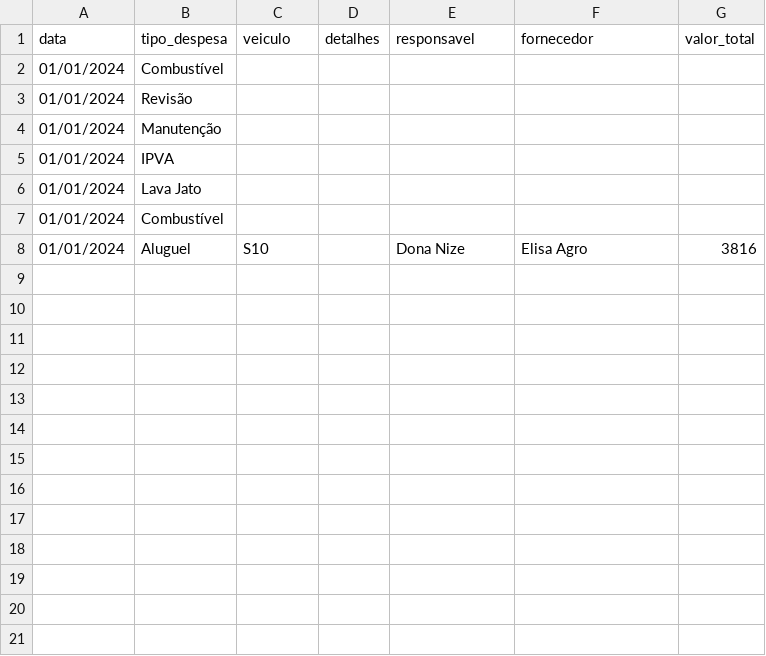
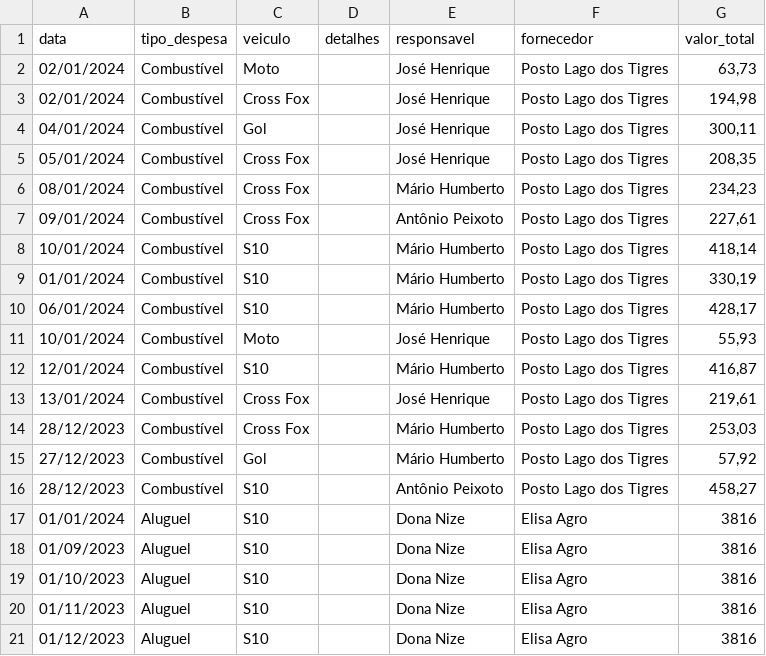
Before and after one commit to rafa-trindade/dashboard-elisaagro, a CSV file: despesas_transporte.csv, drawn as a sheet; removed rows and columns are numbered as before the commit, all else as after; the diff names each change by its address in the sheet, - before the commit and + after, or states it on an @@ line.

Commit message:
Update despesas_transporte.csv
csv

```diff
--- a/despesas_transporte.csv
+++ b/despesas_transporte.csv
-row 2: 01/01/2024 | Combustível
-row 3: 01/01/2024 | Revisão
-row 4: 01/01/2024 | Manutenção
-row 5: 01/01/2024 | IPVA
-row 6: 01/01/2024 | Lava Jato
+row 2: 02/01/2024 | Combustível | Moto |  | José Henrique | Posto Lago dos Tigres | 63,73
+row 3: 02/01/2024 | Combustível | Cross Fox |  | José Henrique | Posto Lago dos Tigres | 194,98
+row 4: 04/01/2024 | Combustível | Gol |  | José Henrique | Posto Lago dos Tigres | 300,11
+row 5: 05/01/2024 | Combustível | Cross Fox |  | José Henrique | Posto Lago dos Tigres | 208,35
+row 6: 08/01/2024 | Combustível | Cross Fox |  | Mário Humberto | Posto Lago dos Tigres | 234,23
+row 7: 09/01/2024 | Combustível | Cross Fox |  | Antônio Peixoto | Posto Lago dos Tigres | 227,61
+row 8: 10/01/2024 | Combustível | S10 |  | Mário Humberto | Posto Lago dos Tigres | 418,14
-C9 (veiculo): (empty)
+C9 (veiculo): S10
-E9 (responsavel): (empty)
+E9 (responsavel): Mário Humberto
-F9 (fornecedor): (empty)
+F9 (fornecedor): Posto Lago dos Tigres
-G9 (valor_total): (empty)
+G9 (valor_total): 330,19
+row 10: 06/01/2024 | Combustível | S10 |  | Mário Humberto | Posto Lago dos Tigres | 428,17
+row 11: 10/01/2024 | Combustível | Moto |  | José Henrique | Posto Lago dos Tigres | 55,93
+row 12: 12/01/2024 | Combustível | S10 |  | Mário Humberto | Posto Lago dos Tigres | 416,87
+row 13: 13/01/2024 | Combustível | Cross Fox |  | José Henrique | Posto Lago dos Tigres | 219,61
+row 14: 28/12/2023 | Combustível | Cross Fox |  | Mário Humberto | Posto Lago dos Tigres | 253,03
+row 15: 27/12/2023 | Combustível | Gol |  | Mário Humberto | Posto Lago dos Tigres | 57,92
+row 16: 28/12/2023 | Combustível | S10 |  | Antônio Peixoto | Posto Lago dos Tigres | 458,27
+row 18: 01/09/2023 | Aluguel | S10 |  | Dona Nize | Elisa Agro | 3816
+row 19: 01/10/2023 | Aluguel | S10 |  | Dona Nize | Elisa Agro | 3816
+row 20: 01/11/2023 | Aluguel | S10 |  | Dona Nize | Elisa Agro | 3816
+row 21: 01/12/2023 | Aluguel | S10 |  | Dona Nize | Elisa Agro | 3816
```
